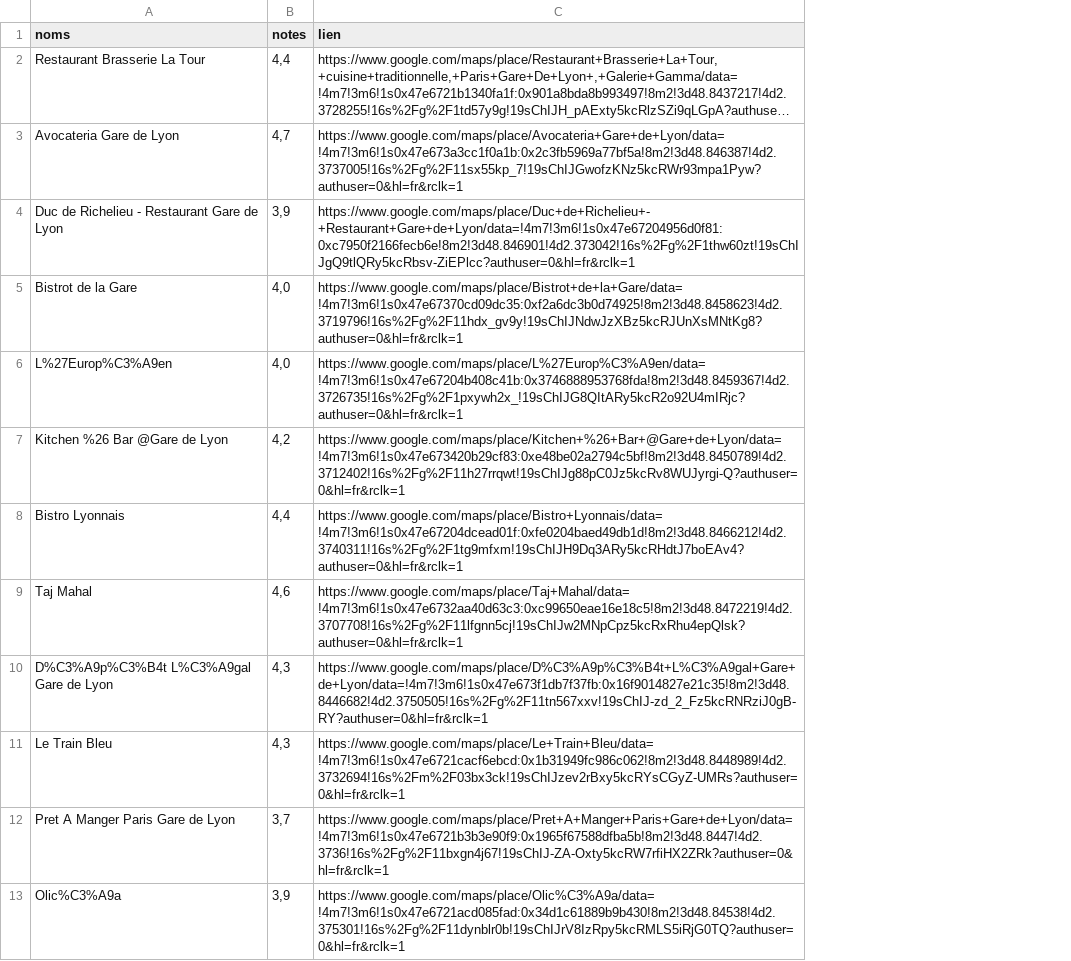
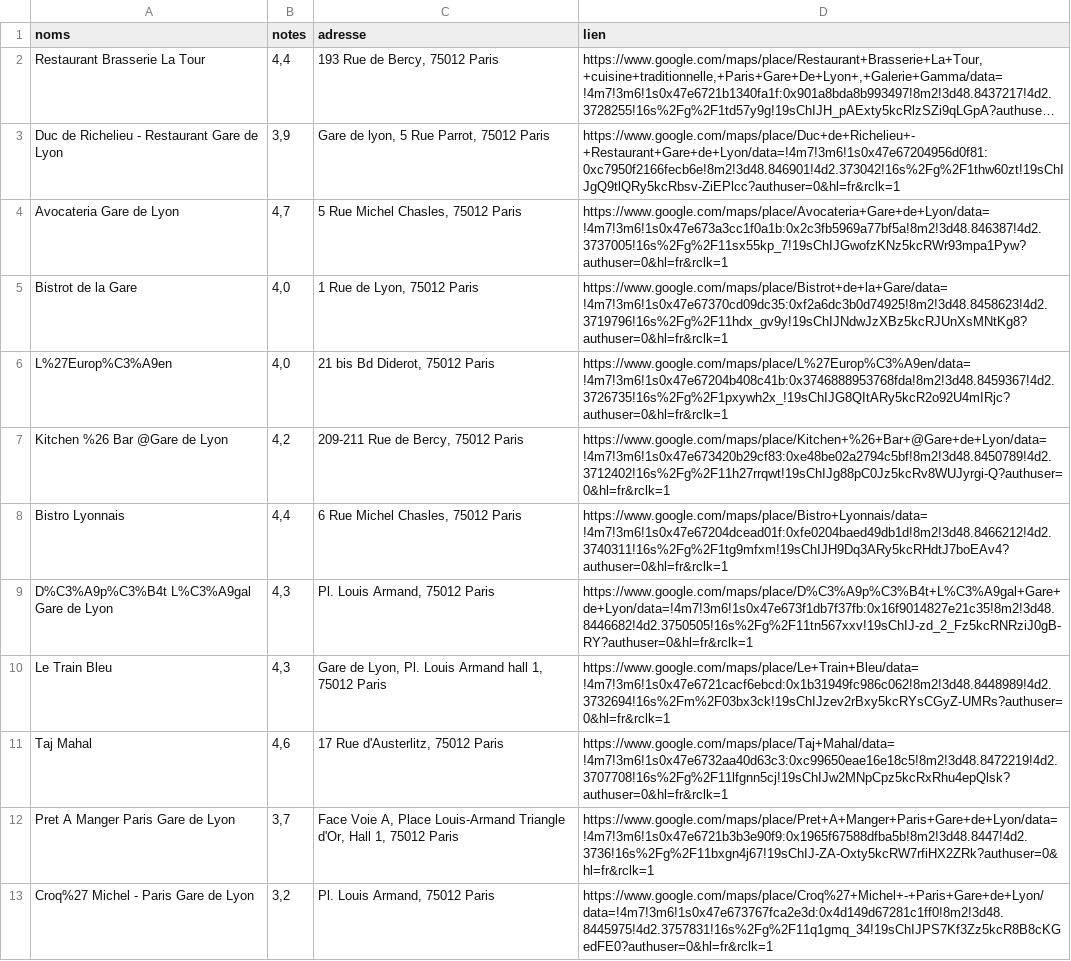
Before and after one commit to Titouanmendi/Adopte_un_resto, a CSV file: data/scraping.csv, drawn as a sheet; long unchanged cells end in …; removed rows and columns are numbered as before the commit, all else as after; the diff names each change by its address in the sheet, - before the commit and + after, or states it on an @@ line.

Commit message:
surprends moi et scraping

```diff
--- a/data/scraping.csv
+++ b/data/scraping.csv
+column C (adresse), row 2: 193 Rue de Bercy, 75012 Paris; rows 4-10: 5 Rue Michel Chasles, 75012 Paris | 1 Rue de Lyon, 75012 Paris | 21 bis Bd Diderot, 75012 Paris | 209-211 Rue de Bercy, 75012 Paris | 6 Rue Michel Chasles, 75012 Paris | Pl. Louis Armand, 75012 Paris | Gare de Lyon, Pl. Louis Armand hall 1, 75012 Paris; row 12: Face Voie A, Place Louis-Armand Triangle d'Or, Hall 1, 75012 Paris
@@ row 4 moved to row 3: Duc de Richelieu - Restaurant Gare de Ly… @@
@@ row 9 moved to row 11: Taj Mahal @@
-row 13: Olic%C3%A9a | 3,9 | https://www.google.com/maps/place/Olic%C3%A9a/data=!4m7!3m6!1s0x47e6721acd085fad:0x34d1c61889b9b430!8m2!3d48.84538!4d2.375301!16s%2Fg%2F11dynblr0b!19sChIJrV8IzRpy5kcRMLS5iRjG0TQ?authuser=0&hl=fr&rclk=1
+row 13: Croq%27 Michel - Paris Gare de Lyon | 3,2 | Pl. Louis Armand, 75012 Paris | https://www.google.com/maps/place/Croq%27+Michel+-+Paris+Gare+de+Lyon/data=!4m7!3m6!1s0x47e673767fca2e3d:0x4d149d67281c1ff0!8m2!3d48.8445975!4d2.3757831!16s%2Fg%2F11q1gmq_34!19sChIJPS7Kf3Zz5kcR8B8cKGedFE0?authuser=0&hl=fr&rclk=1
```
Also changed, not shown: 2 other files.
